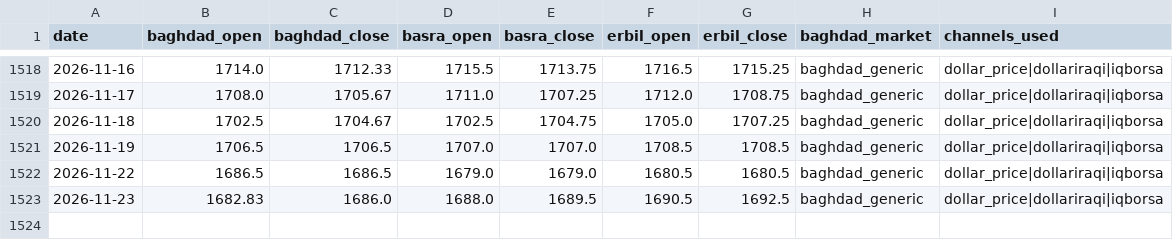
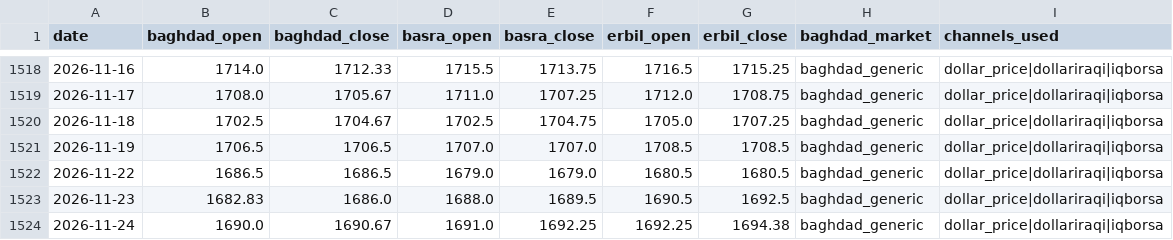
Before and after one commit to HusseinKh90/Iraq-parallel-exchange-rate, a CSV file: data/daily_fx.csv, drawn as a sheet; only a part is shown, gaps mark what is left out.

```diff
--- a/data/daily_fx.csv
+++ b/data/daily_fx.csv
@@ -1523 +1523,2 @@ date,baghdad_open,baghdad_close,basra_open,basra_close,erbil_open,erbil_close,ba
 2026-11-23,1682.83,1686.0,1688.0,1689.5,1690.5,1692.5,baghdad_generic,dollar_price|dollariraqi|iqborsa
+2026-11-24,1690.0,1690.67,1691.0,1692.25,1692.25,1694.38,baghdad_generic,dollar_price|dollariraqi|iqborsa
```
Also changed, not shown: data/consensus_city_day.csv, pipeline/daily/dollar_price.csv, 12 other files.
